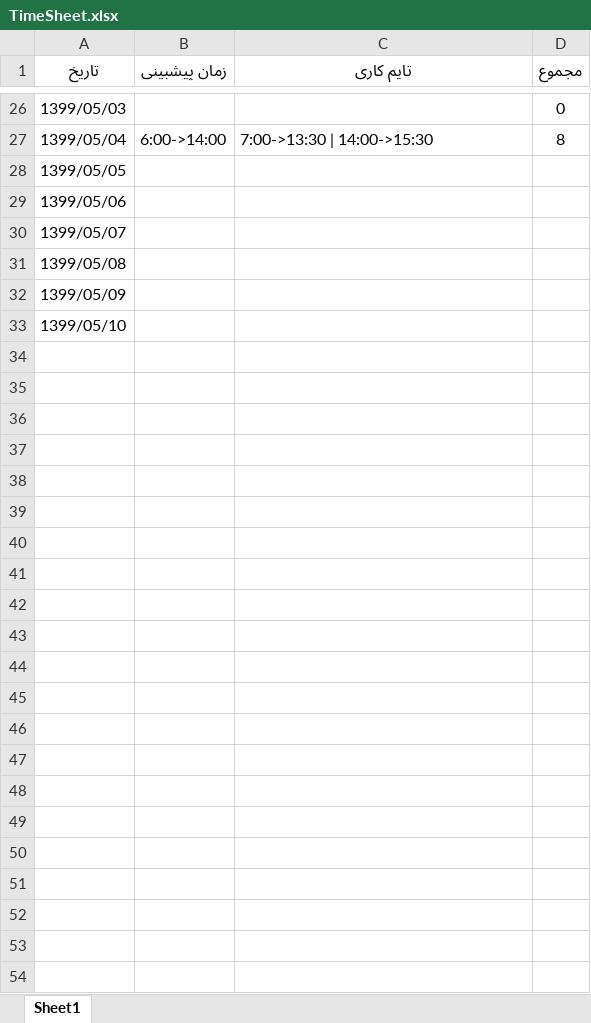
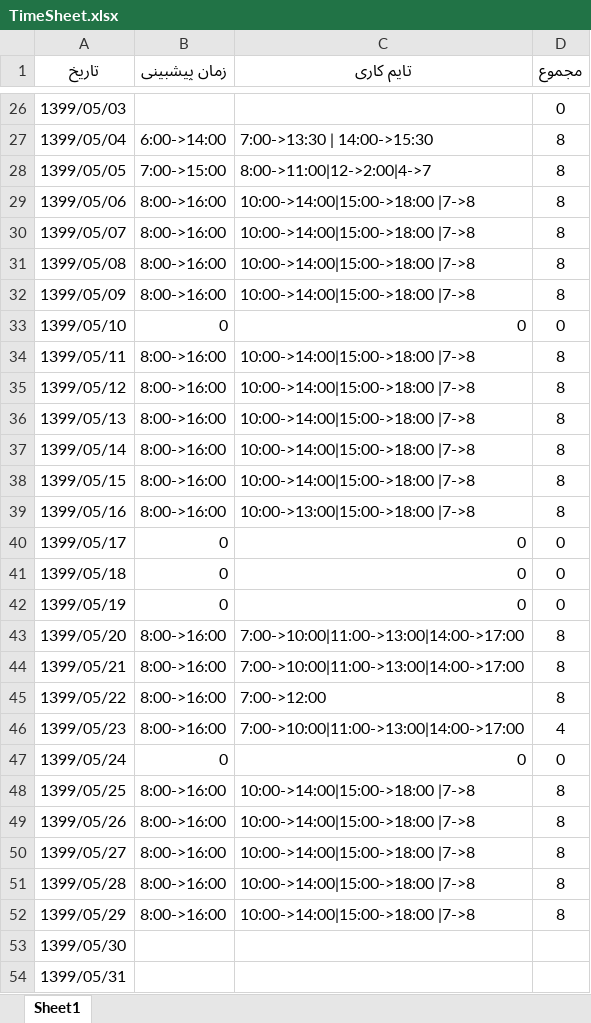
Before and after one commit to alisajedinejad/TimeSheet, an Excel workbook: TImeSheet/TimeSheet.xlsx, sheet Sheet1, drawn as a sheet; only a part is shown, gaps mark what is left out; values as stored, in another font and other column widths than the file's, no borders; the diff names each change by its address in the sheet, - before the commit and + after, or states it on an @@ line.

```diff
--- a/TImeSheet/TimeSheet.xlsx (sheet Sheet1)
+++ b/TImeSheet/TimeSheet.xlsx (sheet Sheet1)
-B28 (زمان پیشبینی): (empty)
+B28 (زمان پیشبینی): 7:00->15:00
-C28 (تایم کاری): (empty)
+C28 (تایم کاری): 8:00->11:00|12->2:00|4->7
-D28:D32 (مجموع): (empty)
+D28:D32 (مجموع): 8
-B29:B32 (زمان پیشبینی): (empty)
+B29:B32 (زمان پیشبینی): 8:00->16:00
-C29:C32 (تایم کاری): (empty)
+C29:C32 (تایم کاری): 10:00->14:00|15:00->18:00 |7->8
-B33 (زمان پیشبینی): (empty)
+B33 (زمان پیشبینی): 0
-C33 (تایم کاری): (empty)
+C33 (تایم کاری): 0
-D33 (مجموع): (empty)
+D33 (مجموع): 0
+row 34: 1399/05/11 | 8:00->16:00 | 10:00->14:00|15:00->18:00 |7->8 | 8
+row 35: 1399/05/12 | 8:00->16:00 | 10:00->14:00|15:00->18:00 |7->8 | 8
+row 36: 1399/05/13 | 8:00->16:00 | 10:00->14:00|15:00->18:00 |7->8 | 8
+row 37: 1399/05/14 | 8:00->16:00 | 10:00->14:00|15:00->18:00 |7->8 | 8
+row 38: 1399/05/15 | 8:00->16:00 | 10:00->14:00|15:00->18:00 |7->8 | 8
+row 39: 1399/05/16 | 8:00->16:00 | 10:00->13:00|15:00->18:00 |7->8 | 8
+row 40: 1399/05/17 | 0 | 0 | 0
+row 41: 1399/05/18 | 0 | 0 | 0
+row 42: 1399/05/19 | 0 | 0 | 0
+row 43: 1399/05/20 | 8:00->16:00 | 7:00->10:00|11:00->13:00|14:00->17:00 | 8
+row 44: 1399/05/21 | 8:00->16:00 | 7:00->10:00|11:00->13:00|14:00->17:00 | 8
+row 45: 1399/05/22 | 8:00->16:00 | 7:00->12:00 | 8
+row 46: 1399/05/23 | 8:00->16:00 | 7:00->10:00|11:00->13:00|14:00->17:00 | 4
+row 47: 1399/05/24 | 0 | 0 | 0
+row 48: 1399/05/25 | 8:00->16:00 | 10:00->14:00|15:00->18:00 |7->8 | 8
+row 49: 1399/05/26 | 8:00->16:00 | 10:00->14:00|15:00->18:00 |7->8 | 8
+row 50: 1399/05/27 | 8:00->16:00 | 10:00->14:00|15:00->18:00 |7->8 | 8
+row 51: 1399/05/28 | 8:00->16:00 | 10:00->14:00|15:00->18:00 |7->8 | 8
+row 52: 1399/05/29 | 8:00->16:00 | 10:00->14:00|15:00->18:00 |7->8 | 8
+row 53: 1399/05/30
+row 54: 1399/05/31
```
Also changed, not shown: 8 other files.
